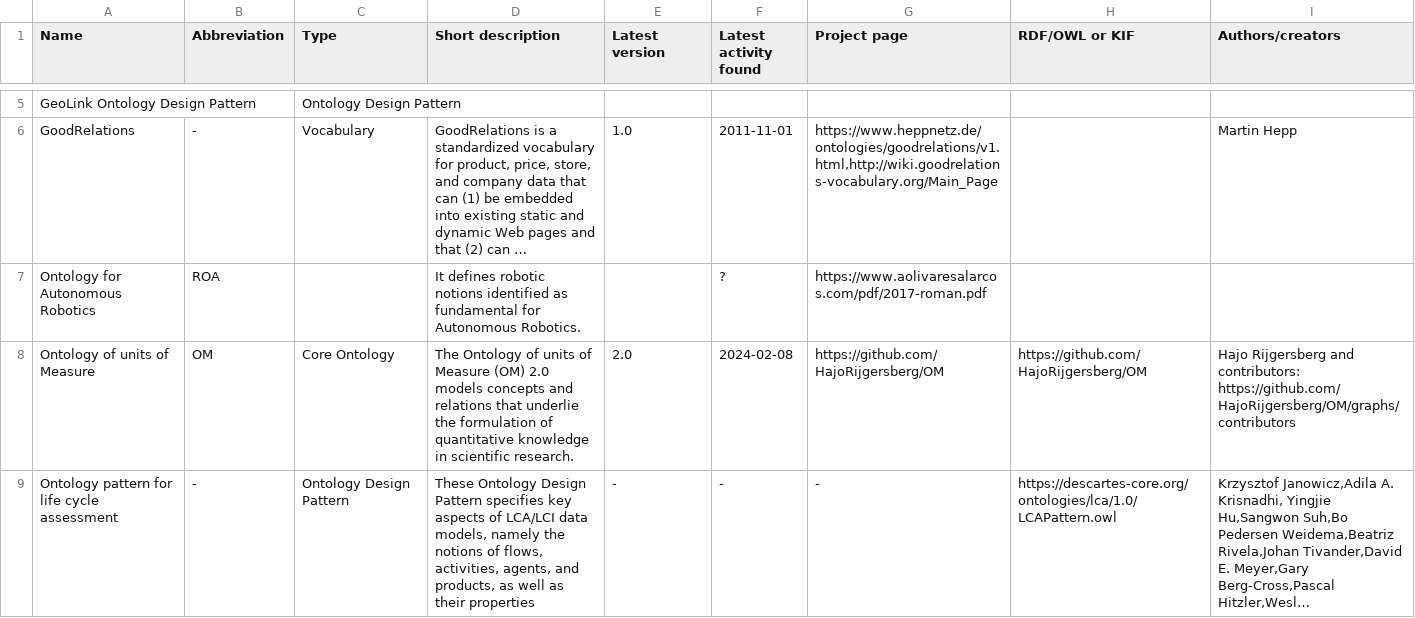
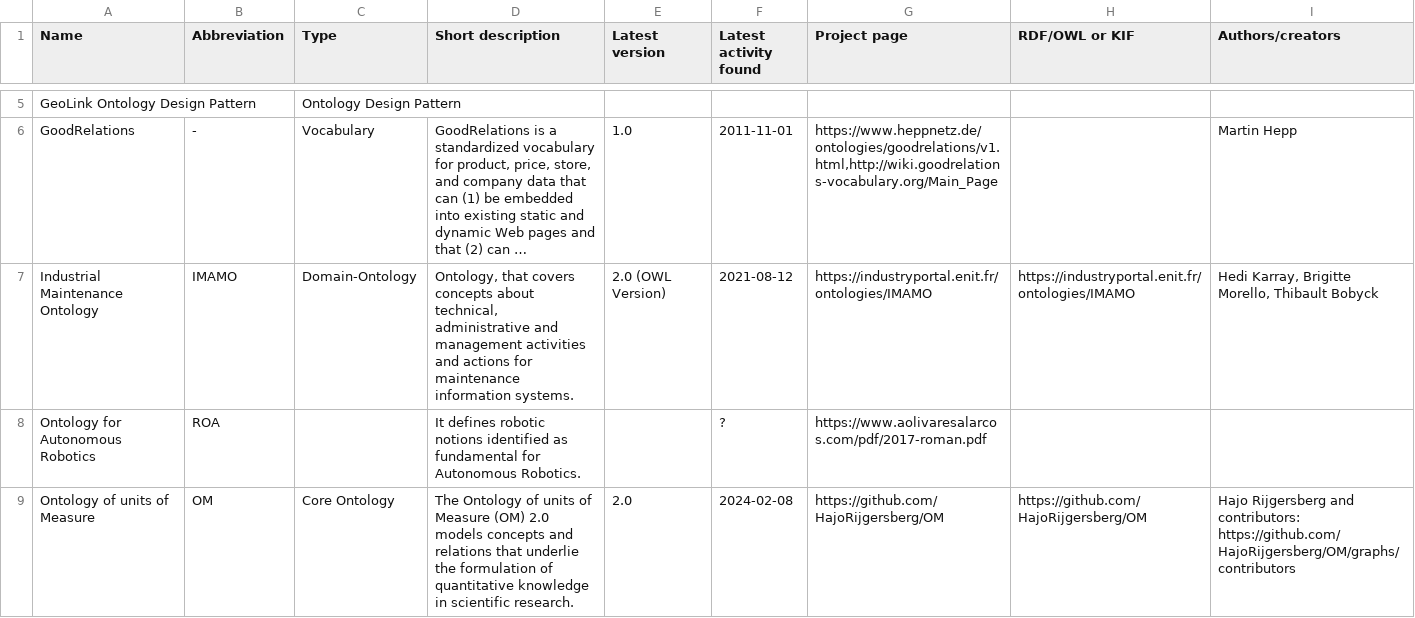
Before and after one commit to k00ni/manufacturing-industry-ontology-list, a CSV file: ontologies-and-ontology-pattern-vocabularies.csv, drawn as a sheet; only a part is shown, gaps mark what is left out; the shorter side is filled out with more unchanged rows; long unchanged cells end in …; the diff names each change by its address in the sheet, - before the commit and + after, or states it on an @@ line.

Commit message:
* added text, bib, csv for IMAMO

```diff
--- a/ontologies-and-ontology-pattern-vocabularies.csv
+++ b/ontologies-and-ontology-pattern-vocabularies.csv
+row 7: Industrial Maintenance Ontology | IMAMO | Domain-Ontology | Ontology, that covers concepts about technical, administrative and management activities and actions for maintenance information systems. | 2.0 (OWL Version) | 2021-08-12 | https://industryportal.enit.fr/ontologies/IMAMO | https://industryportal.enit.fr/ontologies/IMAMO | Hedi Karray, Brigitte Morello, Thibault Bobyck
```
Also changed, not shown: 2 other files.
